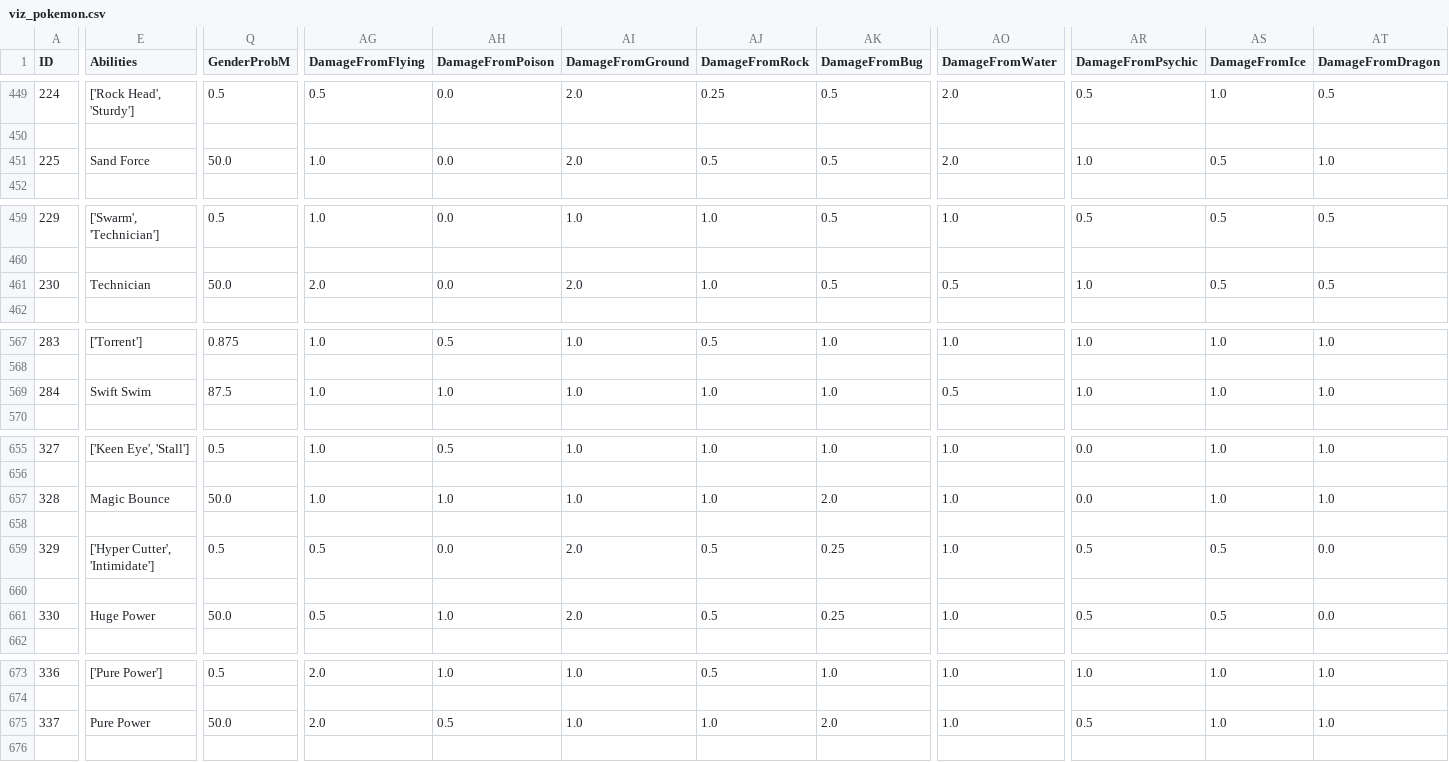
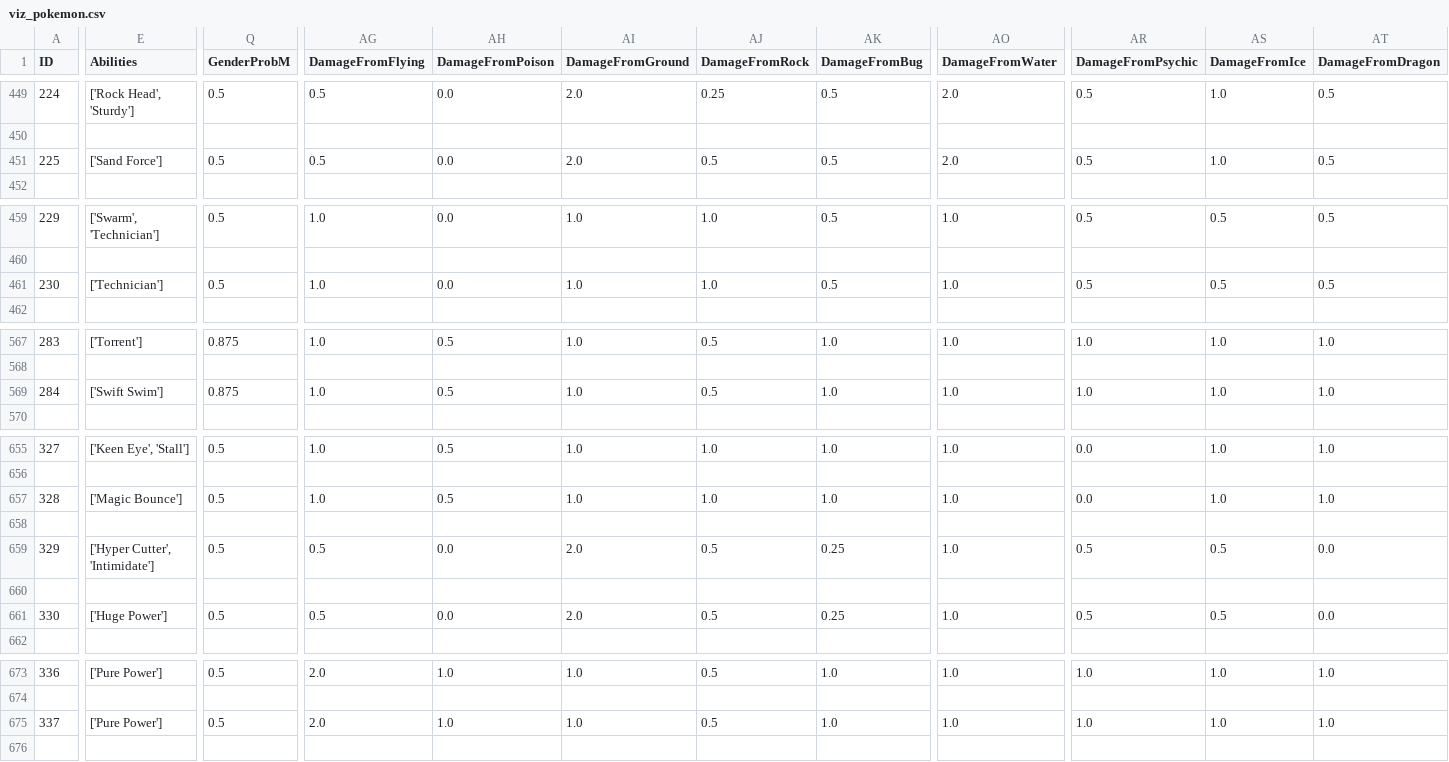
Before and after one commit to rizerize-1/pokemon, a CSV file: data/viz_pokemon.csv, drawn as a sheet; only a part is shown, gaps mark what is left out; the diff covers the shown part only; the diff names each change by its address in the sheet, - before the commit and + after, or states it on an @@ line.

```diff
--- a/data/viz_pokemon.csv
+++ b/data/viz_pokemon.csv
-E451 (Abilities): Sand Force
+E451 (Abilities): ['Sand Force']
-Q451 (GenderProbM): 50.0
+Q451 (GenderProbM): 0.5
-AG451 (DamageFromFlying): 1.0
+AG451 (DamageFromFlying): 0.5
-AR451 (DamageFromPsychic): 1.0
+AR451 (DamageFromPsychic): 0.5
-AS451 (DamageFromIce): 0.5
+AS451 (DamageFromIce): 1.0
-AT451 (DamageFromDragon): 1.0
+AT451 (DamageFromDragon): 0.5
-E461 (Abilities): Technician
+E461 (Abilities): ['Technician']
-Q461 (GenderProbM): 50.0
+Q461 (GenderProbM): 0.5
-AG461 (DamageFromFlying): 2.0
+AG461 (DamageFromFlying): 1.0
-AI461 (DamageFromGround): 2.0
+AI461 (DamageFromGround): 1.0
-AO461 (DamageFromWater): 0.5
+AO461 (DamageFromWater): 1.0
-AR461 (DamageFromPsychic): 1.0
+AR461 (DamageFromPsychic): 0.5
-E569 (Abilities): Swift Swim
+E569 (Abilities): ['Swift Swim']
-Q569 (GenderProbM): 87.5
+Q569 (GenderProbM): 0.875
-AH569 (DamageFromPoison): 1.0
+AH569 (DamageFromPoison): 0.5
-AJ569 (DamageFromRock): 1.0
+AJ569 (DamageFromRock): 0.5
-AO569 (DamageFromWater): 0.5
+AO569 (DamageFromWater): 1.0
-E657 (Abilities): Magic Bounce
+E657 (Abilities): ['Magic Bounce']
-Q657 (GenderProbM): 50.0
+Q657 (GenderProbM): 0.5
-AH657 (DamageFromPoison): 1.0
+AH657 (DamageFromPoison): 0.5
-AK657 (DamageFromBug): 2.0
+AK657 (DamageFromBug): 1.0
-E661 (Abilities): Huge Power
+E661 (Abilities): ['Huge Power']
-Q661 (GenderProbM): 50.0
+Q661 (GenderProbM): 0.5
-AH661 (DamageFromPoison): 1.0
+AH661 (DamageFromPoison): 0.0
-E675 (Abilities): Pure Power
+E675 (Abilities): ['Pure Power']
-Q675 (GenderProbM): 50.0
+Q675 (GenderProbM): 0.5
-AH675 (DamageFromPoison): 0.5
+AH675 (DamageFromPoison): 1.0
-AJ675 (DamageFromRock): 1.0
+AJ675 (DamageFromRock): 0.5
-AK675 (DamageFromBug): 2.0
+AK675 (DamageFromBug): 1.0
-AR675 (DamageFromPsychic): 0.5
+AR675 (DamageFromPsychic): 1.0
```
Also changed, not shown: 159 edited cells elsewhere in this file, 2 other files.
